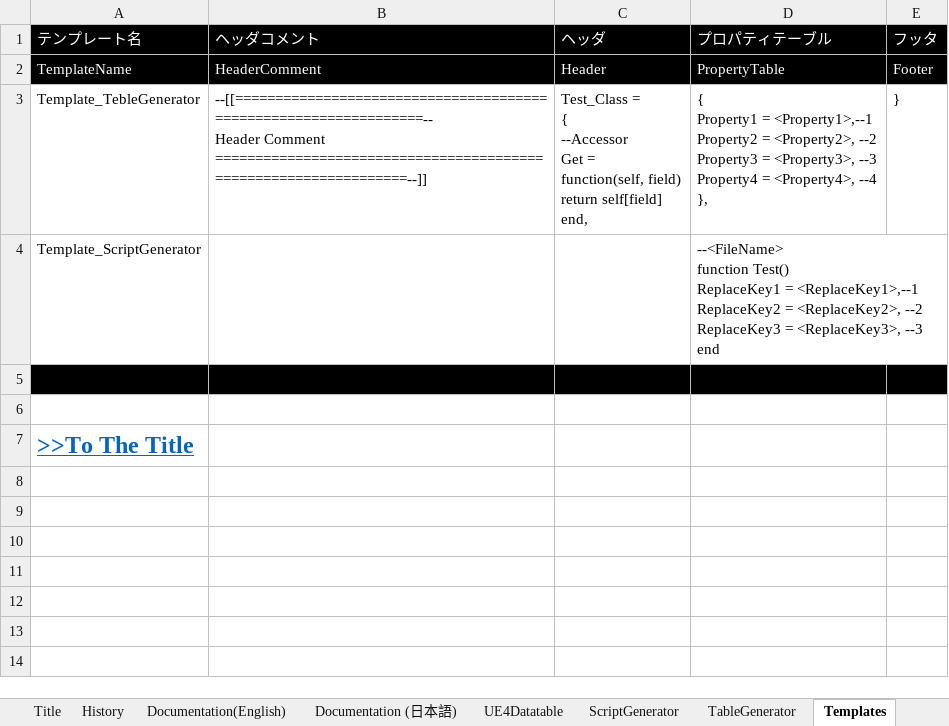
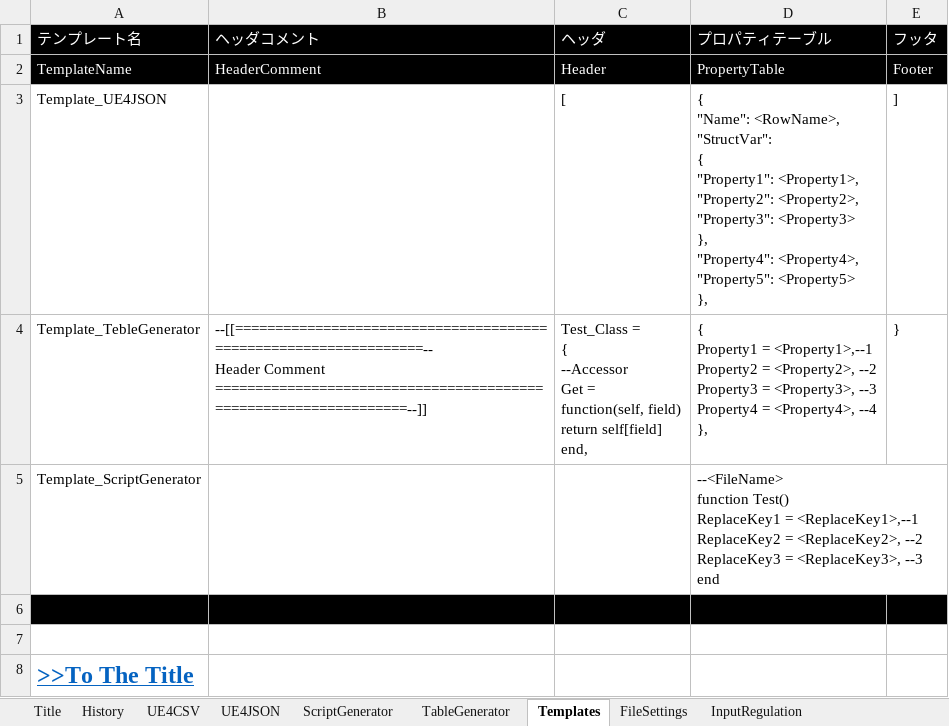
Before and after one commit to sagipenta/CodeGenerator, an Excel workbook: CodeGenerator.xlsm, sheet Templates, drawn as a sheet; values as stored, in another font and other column widths than the file's, no borders; ↵ is a line break in a cell; the diff names each change by its address in the sheet, - before the commit and + after, or states it on an @@ line.

```diff
--- a/CodeGenerator.xlsm (sheet Templates)
+++ b/CodeGenerator.xlsm (sheet Templates)
-sheet tab: UE4Datatable
+sheet tab: UE4CSV
+sheet tab: UE4JSON
+row 3: Template_UE4JSON |  | [ | { ↵ "Name": <RowName>, ↵ "StructVar": ↵ { ↵ "Property1": <Property1>, ↵ "Property2": <Property2>, ↵ "Property3": <Property3> ↵ }, ↵ "Property4": <Property4>, ↵ "Property5": <Property5> ↵ }, | ]
```
Also changed, not shown: sheet FileSettings, sheet Title, sheet InputRegulation, sheet TableGenerator, sheet History, sheet UE4CSV, other sheet tabs, charts or pictures, 3 other files.
